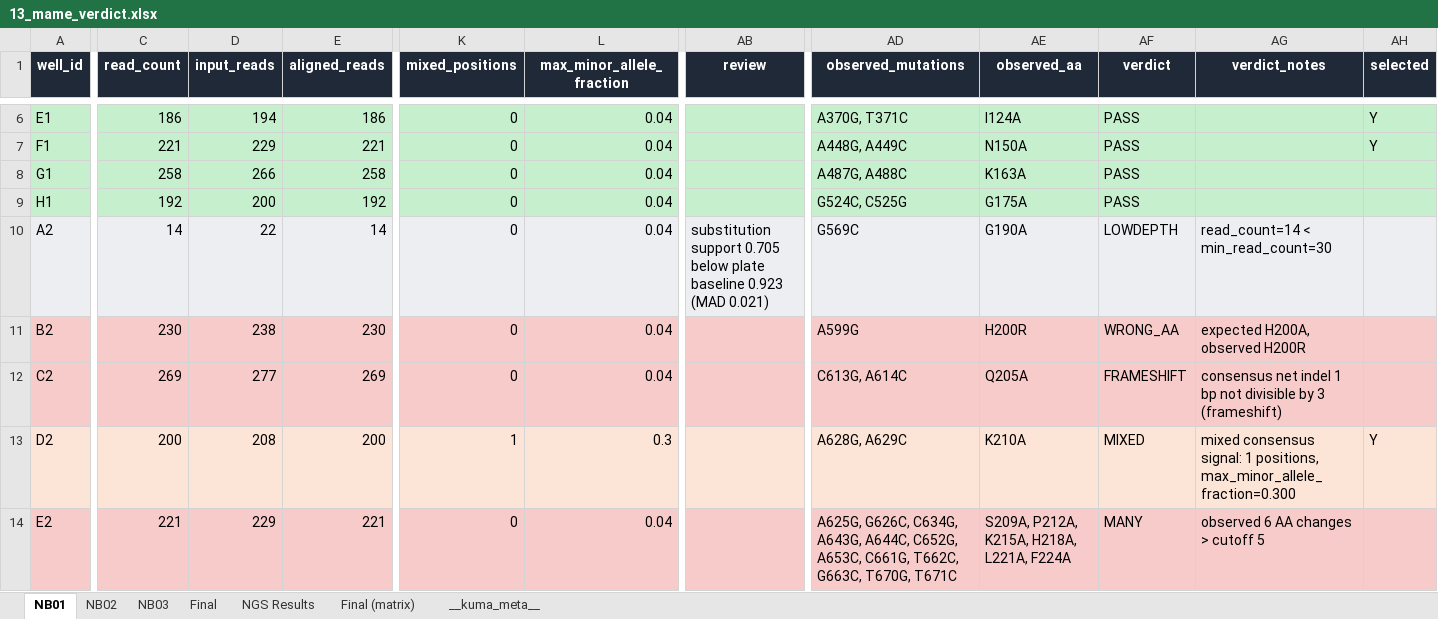
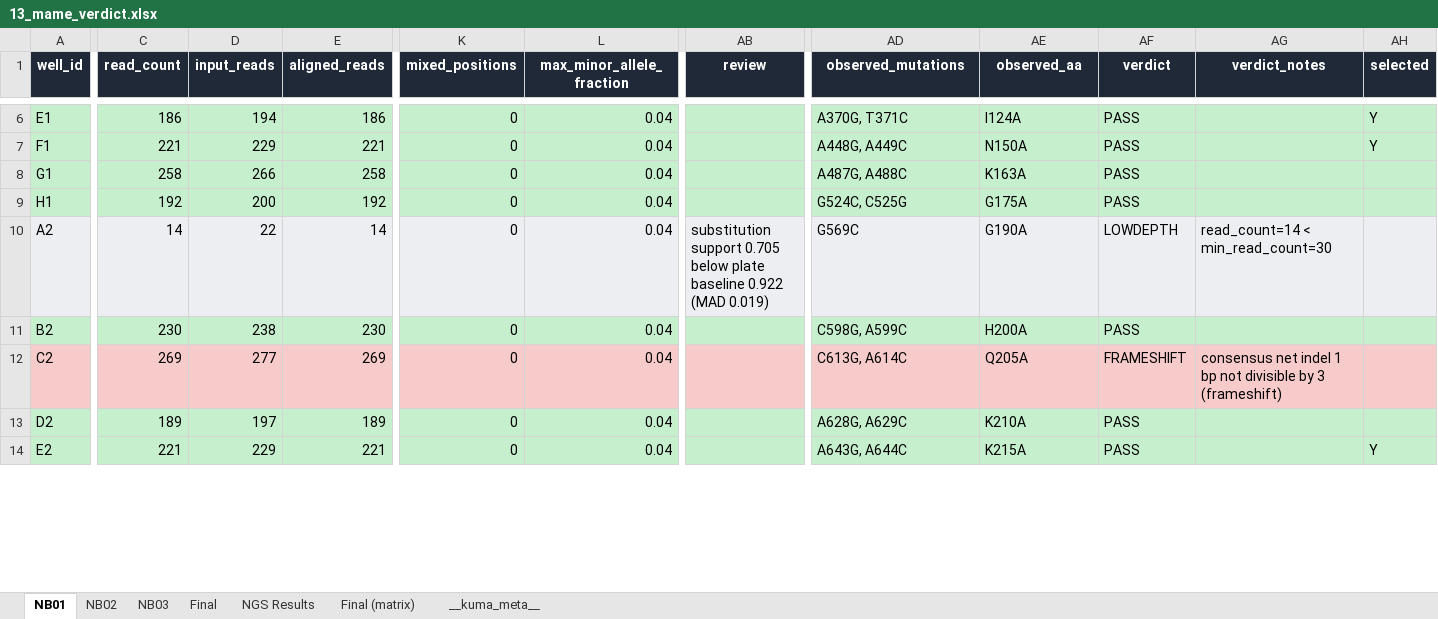
Before and after one commit to gyuminlee-repo/kuma, an Excel workbook: src-tauri/samples/mame/13_mame_verdict.xlsx, sheet NB01, drawn as a sheet; only a part is shown, gaps mark what is left out; values as stored, in another font and other column widths than the file's, no borders; the diff covers the shown part only; the diff names each change by its address in the sheet, - before the commit and + after, or states it on an @@ line.

Commit message:
v0.16.44: every variant recovered on one of three reads
Apply the PASS-only representative rule to every variant: each defect lands on a single barcode so a passing copy always represents the variant, no representative comes from the fallback path, and all eight verdict classes remain in the replicate comparison. See CHANGELOG for detail.

```diff
--- a/src-tauri/samples/mame/13_mame_verdict.xlsx (sheet NB01)
+++ b/src-tauri/samples/mame/13_mame_verdict.xlsx (sheet NB01)
-AB10 (review): …plate baseline 0.923 (MAD 0.021)
+AB10 (review): …plate baseline 0.922 (MAD 0.019)
-A11:AH11 fill: #F8CBCB
+A11:AH11 fill: #C6EFCE
-AD11 (observed_mutations): A599G
+AD11 (observed_mutations): C598G, A599C
-AE11 (observed_aa): H200R
+AE11 (observed_aa): H200A
-AF11 (verdict): WRONG_AA
+AF11 (verdict): PASS
-AG11 (verdict_notes): expected H200A, observed H200R
+AG11 (verdict_notes): (empty)
-A13:AH13 fill: #FCE4D6
+A13:AH13 fill: #C6EFCE
-C13 (read_count): 200
+C13 (read_count): 189
-D13 (input_reads): 208
+D13 (input_reads): 197
-E13 (aligned_reads): 200
+E13 (aligned_reads): 189
-K13 (mixed_positions): 1
+K13 (mixed_positions): 0
-L13 (max_minor_allele_fraction): 0.3
+L13 (max_minor_allele_fraction): 0.04
-AF13 (verdict): MIXED
+AF13 (verdict): PASS
-AG13 (verdict_notes): mixed consensus signal: 1 positions, max_minor_allele_fraction=0.300
+AG13 (verdict_notes): (empty)
-AH13 (selected): Y
+AH13 (selected): (empty)
-A14:AH14 fill: #F8CBCB
+A14:AH14 fill: #C6EFCE
-AD14 (observed_mutations): A625G, G626C, C634G, A643G, A644C, C652G, A653C, C661G, T662C, G663C, T670G, T671C
+AD14 (observed_mutations): A643G, A644C
-AE14 (observed_aa): S209A, P212A, K215A, H218A, L221A, F224A
+AE14 (observed_aa): K215A
-AF14 (verdict): MANY
+AF14 (verdict): PASS
-AG14 (verdict_notes): observed 6 AA changes > cutoff 5
+AG14 (verdict_notes): (empty)
-AH14 (selected): (empty)
+AH14 (selected): Y
```
Also changed, not shown: 17 edited cells and cell formats elsewhere in this sheet, sheet NB02, sheet NB03, sheet Final, sheet NGS Results, sheet Final (matrix), sheet __kuma_meta__, src-tauri/samples/mame/06_mame_plate_layout.xlsx, src-tauri/samples/mame/07_mame_activity_long.xlsx, 29 other files.
